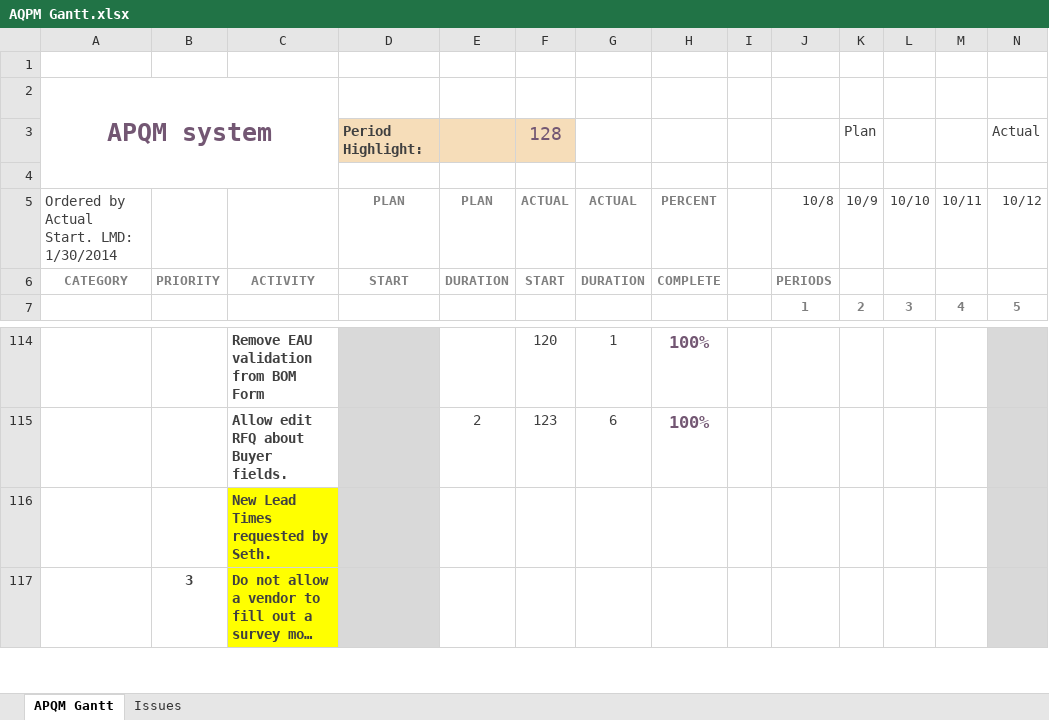
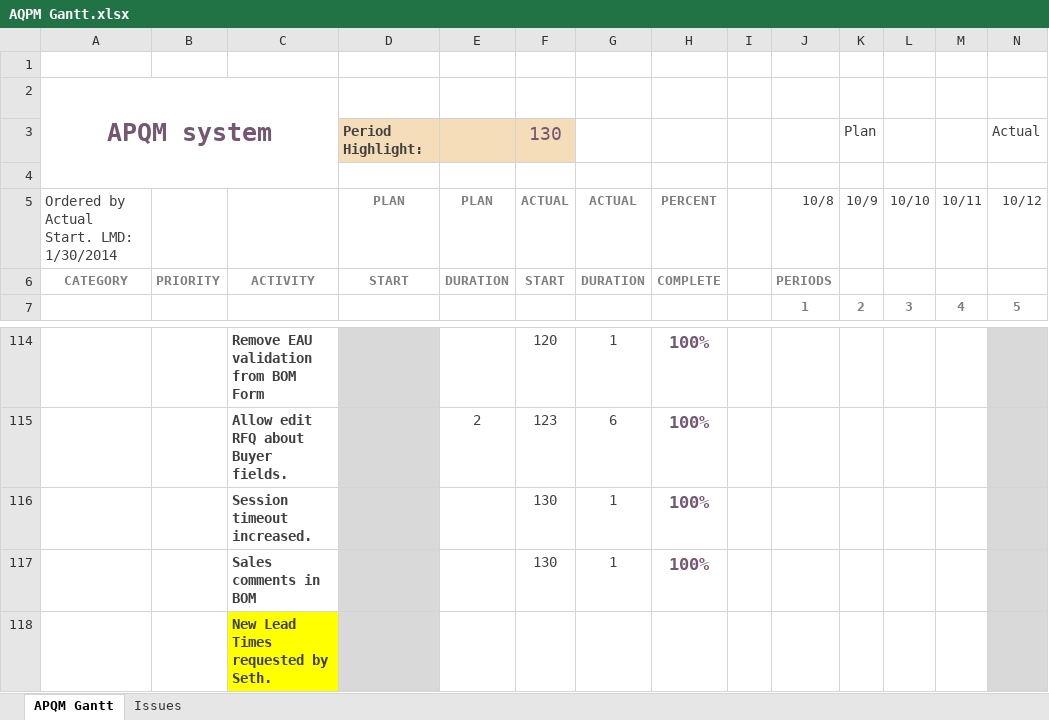
Before and after one commit to inspiraCode/APQM, an Excel workbook: AQPM Gantt.xlsx, sheet APQM Gantt, drawn as a sheet; only a part is shown, gaps mark what is left out; the shorter side is filled out with more unchanged rows; long unchanged cells end in …; values as stored, in another font and other column widths than the file's, no borders; conditional formats not drawn; rows hold the shown columns only; the diff names each change by its address in the sheet, - before the commit and + after, or states it on an @@ line.

Commit message:
-Sales comments in BOM complete. -Session's Timeout increased. -Multiple components to RFQ in progress. -EAU as requested by Tom and Seth in progress.

```diff
--- a/AQPM Gantt.xlsx (sheet APQM Gantt)
+++ b/AQPM Gantt.xlsx (sheet APQM Gantt)
-F3: 128
+F3: 130
+row 116:  |  | Session timeout increased. |  |  | 130 | 1 | 100%
+row 117:  |  | Sales comments in BOM |  |  | 130 | 1 | 100%
```
Also changed, not shown: 8 other files.
